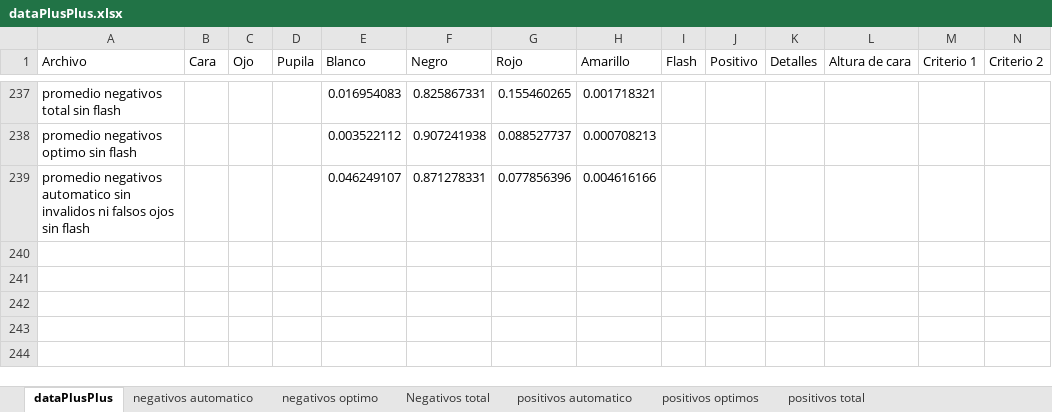
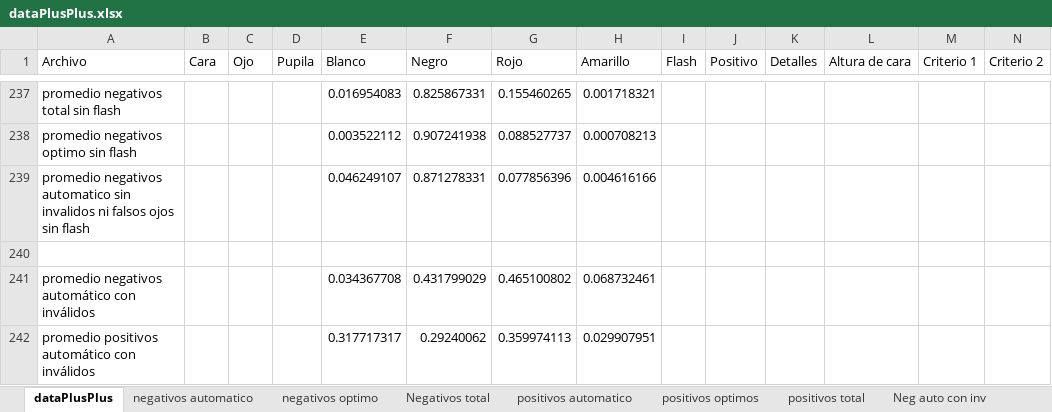
Before and after one commit to dfigueroa87/retinoblastoma, an Excel workbook: workspace/retinoblastomaSpringApp/dataPlusPlus.xlsx, sheet dataPlusPlus, drawn as a sheet; only a part is shown, gaps mark what is left out; values as stored, in another font and other column widths than the file's, no borders; rows hold the shown columns only; the diff names each change by its address in the sheet, - before the commit and + after, or states it on an @@ line.

Commit message:
Agregados gráficos con inválidos

```diff
--- a/workspace/retinoblastomaSpringApp/dataPlusPlus.xlsx (sheet dataPlusPlus)
+++ b/workspace/retinoblastomaSpringApp/dataPlusPlus.xlsx (sheet dataPlusPlus)
+sheet tab: Neg auto con inv
+row 240: (empty)
+row 241: promedio negativos automático con inválidos |  |  |  | 0.034367708 | 0.431799029 | 0.465100802 | 0.068732461
+row 242: promedio positivos automático con inválidos |  |  |  | 0.317717317 | 0.29240062 | 0.359974113 | 0.029907951
```
Also changed, not shown: other sheet tabs, charts or pictures.
